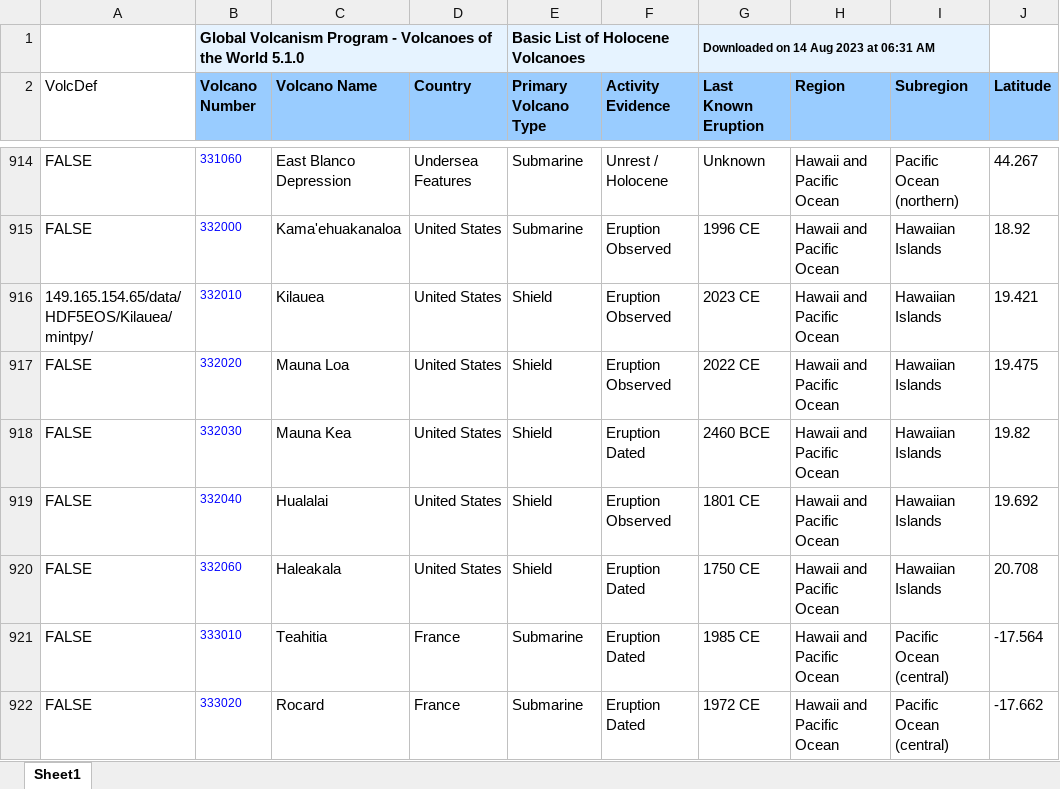
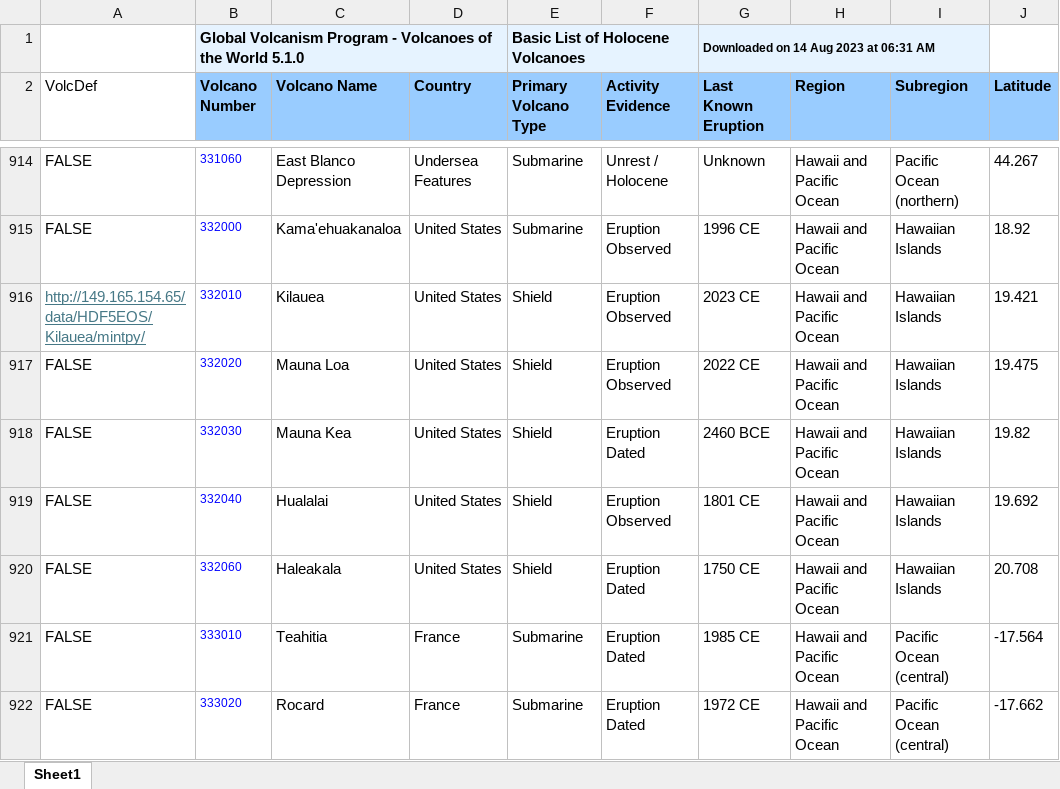
Before and after one commit to geodesymiami/minsar, an Excel workbook: webconfig/Holocene_Volcanoes_volcdef_cfg.xlsx, sheet Sheet1, drawn as a sheet; only a part is shown, gaps mark what is left out; values as stored, in another font and other column widths than the file's, no borders; the diff names each change by its address in the sheet, - before the commit and + after, or states it on an @@ line.

Commit message:
Holocene_Volcanoes_volcdef_cfg.xlsx: fixed typo

```diff
--- a/webconfig/Holocene_Volcanoes_volcdef_cfg.xlsx (sheet Sheet1)
+++ b/webconfig/Holocene_Volcanoes_volcdef_cfg.xlsx (sheet Sheet1)
-A916 (VolcDef): 149.165.154.65/data/HDF5EOS/Kilauea/mintpy/
+A916 (VolcDef): http://149.165.154.65/data/HDF5EOS/Kilauea/mintpy/
@@ A916 underline: off → on, text colour: black → #467886 @@
```
Also changed, not shown: 1 other file.
